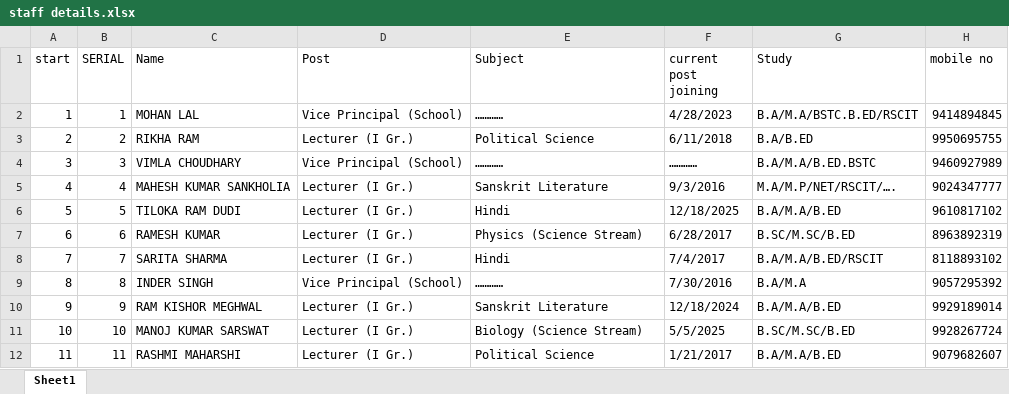
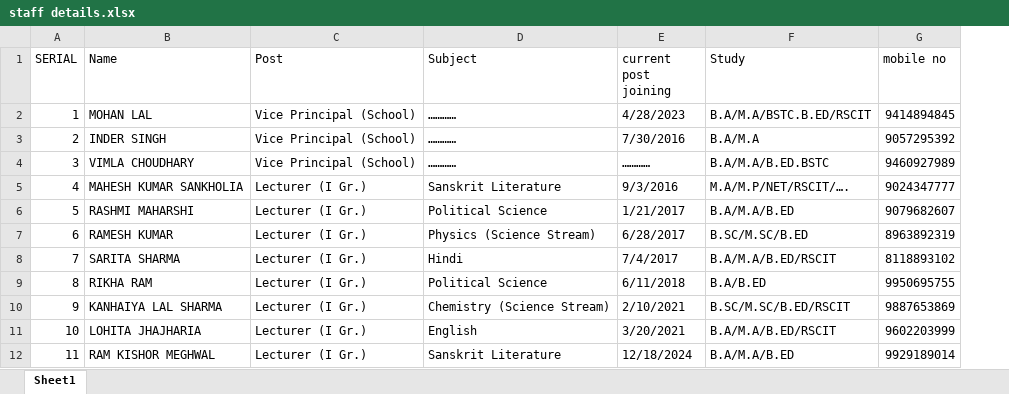
Before and after one commit to Jkp97847/pm_shri_rajaldesar, an Excel workbook: staff/staff details.xlsx, sheet Sheet1, drawn as a sheet; only a part is shown; values as stored, in another font and other column widths than the file's, no cell formats; table styles not drawn; removed rows and columns are numbered as before the commit, all else as after; the diff covers the shown part only; the diff names each change by its address in the sheet, - before the commit and + after, or states it on an @@ line.

```diff
--- a/staff/staff details.xlsx (sheet Sheet1)
+++ b/staff/staff details.xlsx (sheet Sheet1)
-column A (start), rows 2-12: 1 | 2 | 3 | 4 | 5 | 6 | 7 | 8 | 9 | 10 | 11
-B3 (Name): RIKHA RAM
+B3 (Name): INDER SINGH
-C3 (Post): Lecturer (I Gr.)
+C3 (Post): Vice Principal (School)
-D3 (Subject): Political Science
+D3 (Subject): …………
-E3 (current post joining): 6/11/2018
+E3 (current post joining): 7/30/2016
-F3 (Study): B.A/B.ED
+F3 (Study): B.A/M.A
-G3 (mobile no): 9950695755
+G3 (mobile no): 9057295392
-B6 (Name): TILOKA RAM DUDI
+B6 (Name): RASHMI MAHARSHI
-D6 (Subject): Hindi
+D6 (Subject): Political Science
-E6 (current post joining): 12/18/2025
+E6 (current post joining): 1/21/2017
-G6 (mobile no): 9610817102
+G6 (mobile no): 9079682607
-B9 (Name): INDER SINGH
+B9 (Name): RIKHA RAM
-C9 (Post): Vice Principal (School)
+C9 (Post): Lecturer (I Gr.)
-D9 (Subject): …………
+D9 (Subject): Political Science
-E9 (current post joining): 7/30/2016
+E9 (current post joining): 6/11/2018
-F9 (Study): B.A/M.A
+F9 (Study): B.A/B.ED
-G9 (mobile no): 9057295392
+G9 (mobile no): 9950695755
-B10 (Name): RAM KISHOR MEGHWAL
+B10 (Name): KANHAIYA LAL SHARMA
-D10 (Subject): Sanskrit Literature
+D10 (Subject): Chemistry (Science Stream)
-E10 (current post joining): 12/18/2024
+E10 (current post joining): 2/10/2021
-F10 (Study): B.A/M.A/B.ED
+F10 (Study): B.SC/M.SC/B.ED/RSCIT
-G10 (mobile no): 9929189014
+G10 (mobile no): 9887653869
-B11 (Name): MANOJ KUMAR SARSWAT
+B11 (Name): LOHITA JHAJHARIA
-D11 (Subject): Biology (Science Stream)
+D11 (Subject): English
-E11 (current post joining): 5/5/2025
+E11 (current post joining): 3/20/2021
-F11 (Study): B.SC/M.SC/B.ED
+F11 (Study): B.A/M.A/B.ED/RSCIT
-G11 (mobile no): 9928267724
+G11 (mobile no): 9602203999
-B12 (Name): RASHMI MAHARSHI
+B12 (Name): RAM KISHOR MEGHWAL
-D12 (Subject): Political Science
+D12 (Subject): Sanskrit Literature
-E12 (current post joining): 1/21/2017
+E12 (current post joining): 12/18/2024
-G12 (mobile no): 9079682607
+G12 (mobile no): 9929189014
```
Also changed, not shown: 2 added rows, 2 removed rows and 118 edited cells elsewhere in this sheet, cell formats, 21 other files.
